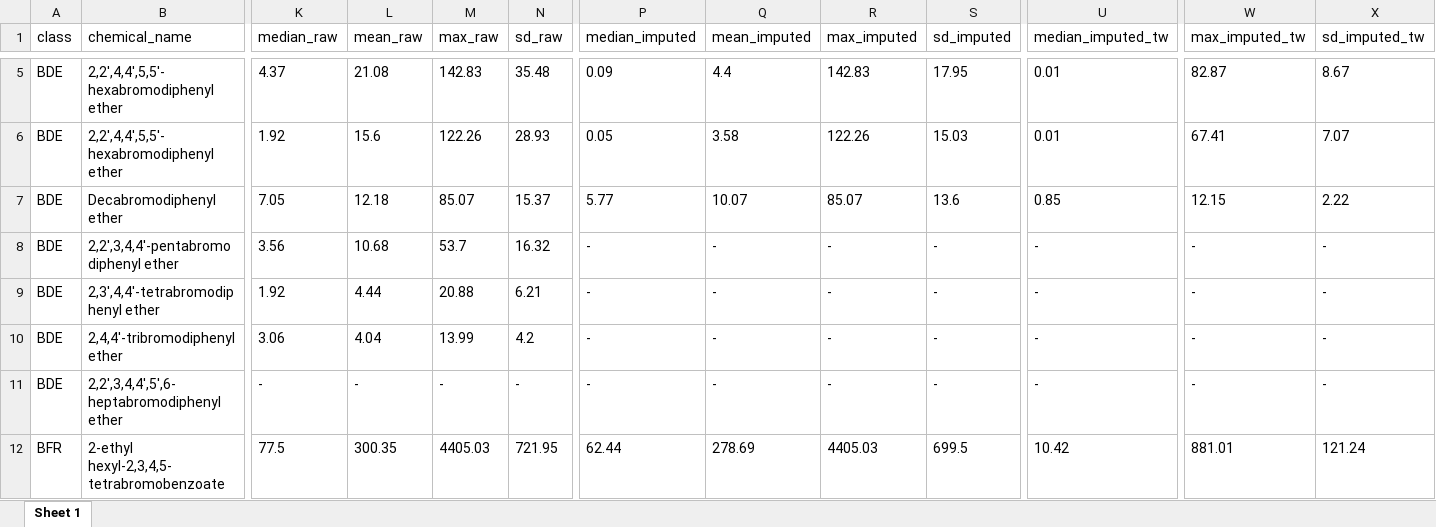
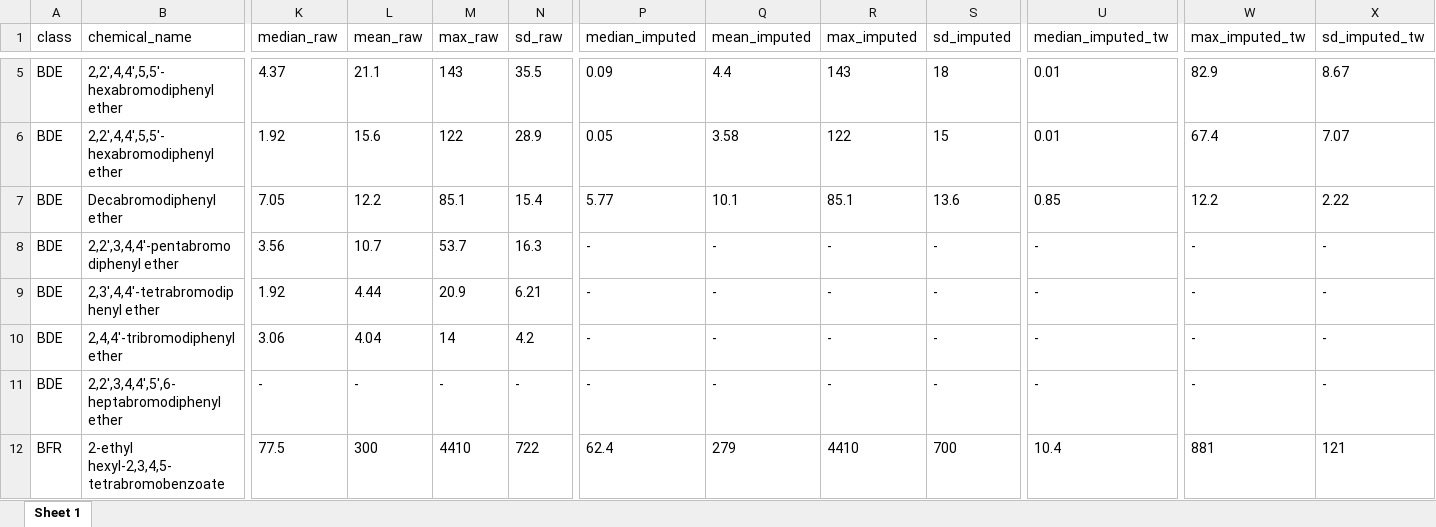
Before and after one commit to Ragerlab/Script_for_Chemical-and-Non-Chemical-Stressors-in-a-Postpartum-Cohort-through-Wristband, an Excel workbook: 1_DataPreprocess/1_ChemicalData/2_OutputTables/SummaryStats_ByChemical.xlsx, sheet Sheet 1, drawn as a sheet; only a part is shown, gaps mark what is left out; values as stored, in another font and other column widths than the file's, no borders; the diff covers the shown part only; the diff names each change by its address in the sheet, - before the commit and + after, or states it on an @@ line.

```diff
--- a/1_DataPreprocess/1_ChemicalData/2_OutputTables/SummaryStats_ByChemical.xlsx (sheet Sheet 1)
+++ b/1_DataPreprocess/1_ChemicalData/2_OutputTables/SummaryStats_ByChemical.xlsx (sheet Sheet 1)
-L5 (mean_raw): 21.08
+L5 (mean_raw): 21.1
-M5 (max_raw): 142.83
+M5 (max_raw): 143
-N5 (sd_raw): 35.48
+N5 (sd_raw): 35.5
-R5 (max_imputed): 142.83
+R5 (max_imputed): 143
-S5 (sd_imputed): 17.95
+S5 (sd_imputed): 18
-W5 (max_imputed_tw): 82.87
+W5 (max_imputed_tw): 82.9
-M6 (max_raw): 122.26
+M6 (max_raw): 122
-N6 (sd_raw): 28.93
+N6 (sd_raw): 28.9
-R6 (max_imputed): 122.26
+R6 (max_imputed): 122
-S6 (sd_imputed): 15.03
+S6 (sd_imputed): 15
-W6 (max_imputed_tw): 67.41
+W6 (max_imputed_tw): 67.4
-L7 (mean_raw): 12.18
+L7 (mean_raw): 12.2
-M7 (max_raw): 85.07
+M7 (max_raw): 85.1
-N7 (sd_raw): 15.37
+N7 (sd_raw): 15.4
-Q7 (mean_imputed): 10.07
+Q7 (mean_imputed): 10.1
-R7 (max_imputed): 85.07
+R7 (max_imputed): 85.1
-W7 (max_imputed_tw): 12.15
+W7 (max_imputed_tw): 12.2
-L8 (mean_raw): 10.68
+L8 (mean_raw): 10.7
-N8 (sd_raw): 16.32
+N8 (sd_raw): 16.3
-M9 (max_raw): 20.88
+M9 (max_raw): 20.9
-M10 (max_raw): 13.99
+M10 (max_raw): 14
-L12 (mean_raw): 300.35
+L12 (mean_raw): 300
-M12 (max_raw): 4405.03
+M12 (max_raw): 4410
-N12 (sd_raw): 721.95
+N12 (sd_raw): 722
-P12 (median_imputed): 62.44
+P12 (median_imputed): 62.4
-Q12 (mean_imputed): 278.69
+Q12 (mean_imputed): 279
-R12 (max_imputed): 4405.03
+R12 (max_imputed): 4410
-S12 (sd_imputed): 699.5
+S12 (sd_imputed): 700
-U12 (median_imputed_tw): 10.42
+U12 (median_imputed_tw): 10.4
-W12 (max_imputed_tw): 881.01
+W12 (max_imputed_tw): 881
-X12 (sd_imputed_tw): 121.24
+X12 (sd_imputed_tw): 121
```
Also changed, not shown: 579 edited cells elsewhere in this sheet, 1_DataPreprocess/1_ChemicalData/2_OutputTables/ChemCountDetection_ByClass.xlsx, 1_DataPreprocess/1_ChemicalData/2_OutputTables/WristbandDays.xlsx, 13 other files.
